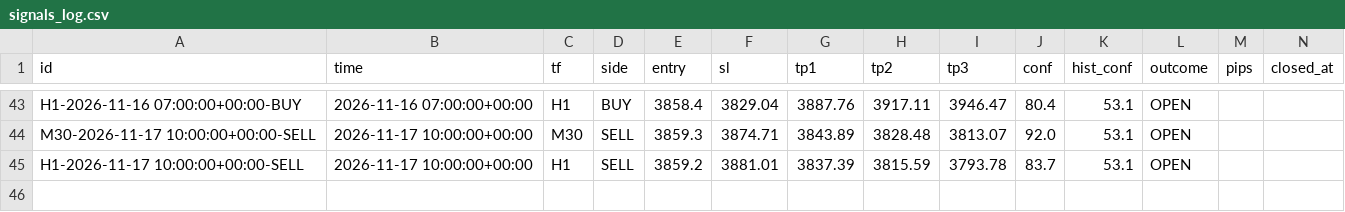
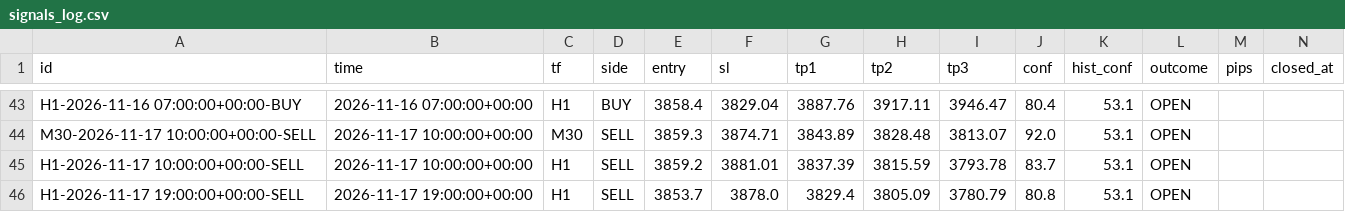
Before and after one commit to 25ftt1018/XAUUSD_AI, a CSV file: data/signals_log.csv, drawn as a sheet; only a part is shown, gaps mark what is left out.

Commit message:
scoreboard: cron signal log

```diff
--- a/data/signals_log.csv
+++ b/data/signals_log.csv
@@ -45 +45,2 @@ M30-2026-11-17 10:00:00+00:00-SELL,2026-11-17 10:00:00+00:00,M30,SELL,3859.3,387
 H1-2026-11-17 10:00:00+00:00-SELL,2026-11-17 10:00:00+00:00,H1,SELL,3859.2,3881.01,3837.39,3815.59,3793.78,83.7,53.1,OPEN,,
+H1-2026-11-17 19:00:00+00:00-SELL,2026-11-17 19:00:00+00:00,H1,SELL,3853.7,3878.0,3829.4,3805.09,3780.79,80.8,53.1,OPEN,,
```
